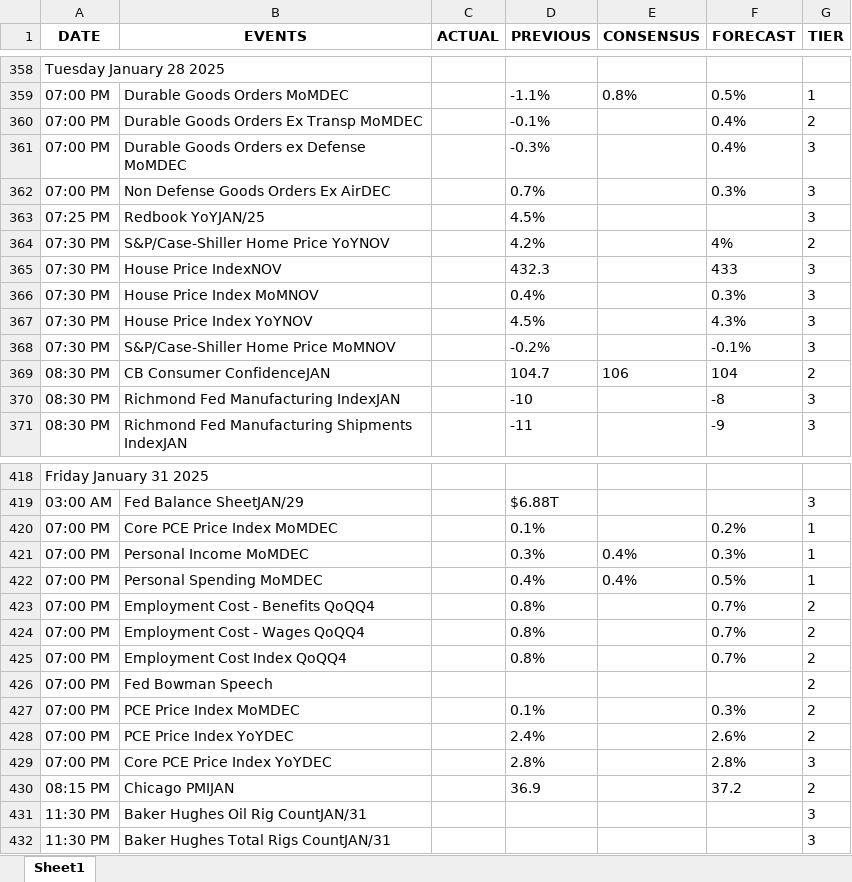
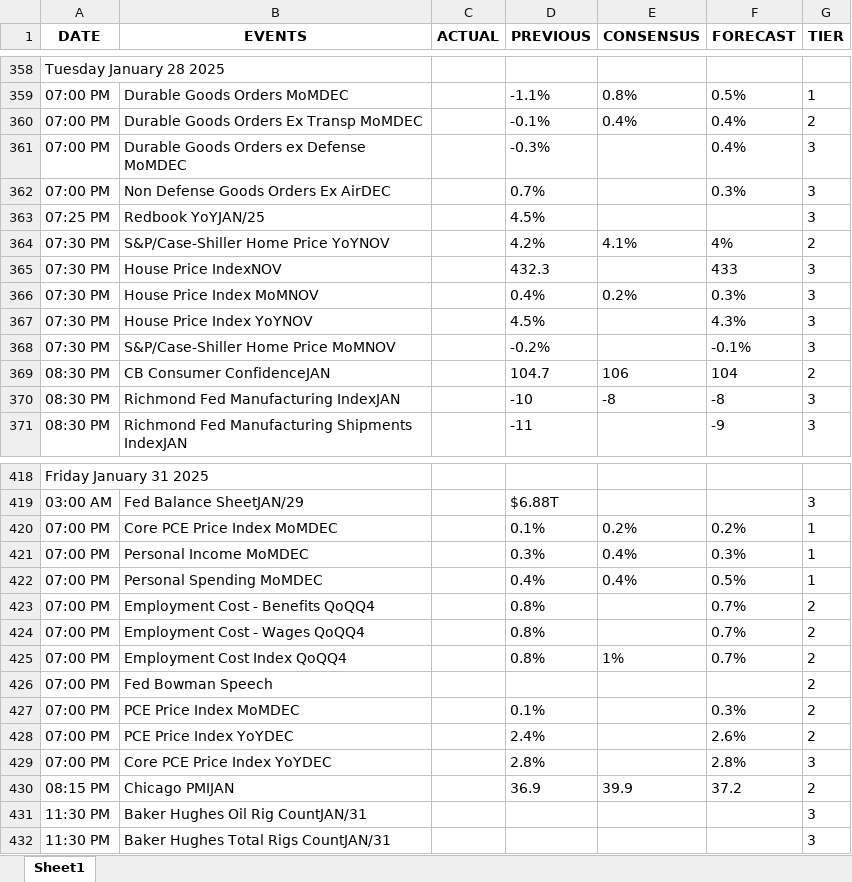
Before and after one commit to krishangguptafibonacciresearch/TradingEconomicsCalendar, an Excel workbook: Input_data/IST_US_trad_eco_cal_2024-12-28_to_2025-02-03.xlsx, sheet Sheet1, drawn as a sheet; only a part is shown, gaps mark what is left out; values as stored, in another font and other column widths than the file's, no borders; the diff covers the shown part only; the diff names each change by its address in the sheet, - before the commit and + after, or states it on an @@ line.

```diff
--- a/Input_data/IST_US_trad_eco_cal_2024-12-28_to_2025-02-03.xlsx (sheet Sheet1)
+++ b/Input_data/IST_US_trad_eco_cal_2024-12-28_to_2025-02-03.xlsx (sheet Sheet1)
-E360 (CONSENSUS): (empty)
+E360 (CONSENSUS): 0.4%
-E364 (CONSENSUS): (empty)
+E364 (CONSENSUS): 4.1%
-E366 (CONSENSUS): (empty)
+E366 (CONSENSUS): 0.2%
-E370 (CONSENSUS): (empty)
+E370 (CONSENSUS): -8
-E420 (CONSENSUS): (empty)
+E420 (CONSENSUS): 0.2%
-E425 (CONSENSUS): (empty)
+E425 (CONSENSUS): 1%
-E430 (CONSENSUS): (empty)
+E430 (CONSENSUS): 39.9
```
Also changed, not shown: 6 added rows and 16 edited cells elsewhere in this sheet, 6 other files.
